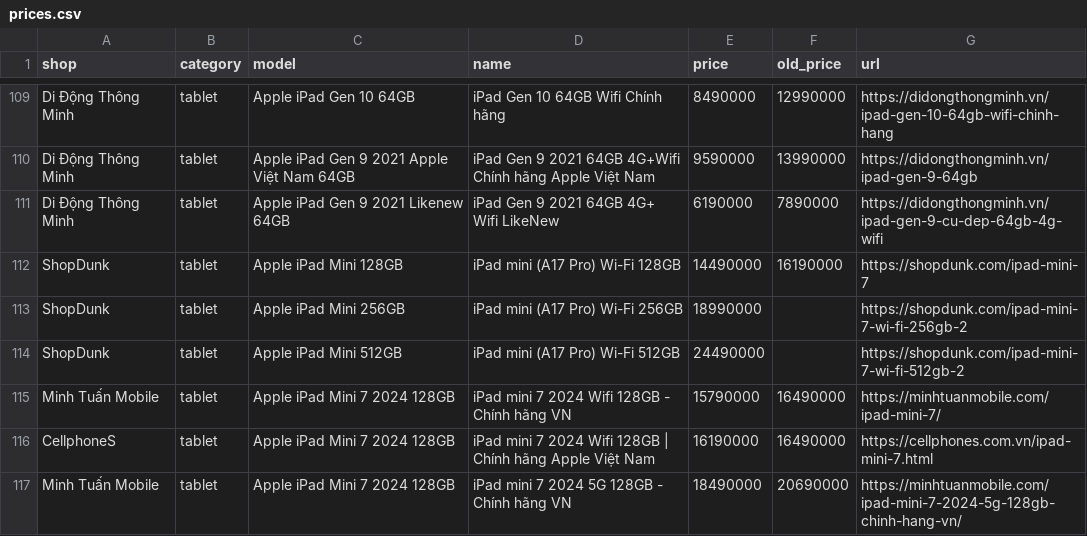
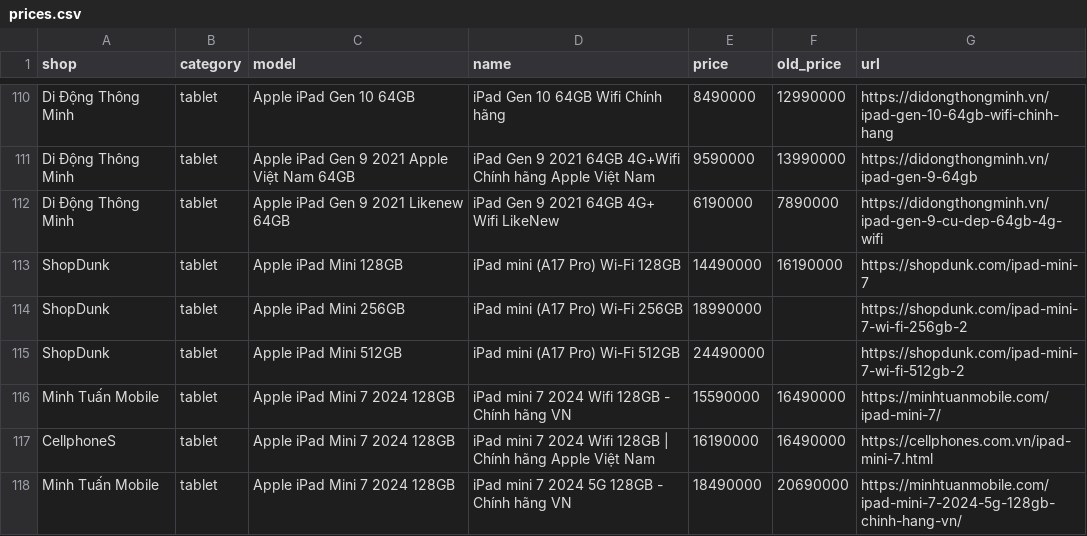
Before and after one commit to tuongphanbase/phone-tablet-price-emailer, a CSV file: docs/prices.csv, drawn as a sheet; only a part is shown, gaps mark what is left out; the diff covers the shown part only.

```diff
--- a/docs/prices.csv
+++ b/docs/prices.csv
@@ -114,3 +115,3 @@ ShopDunk,tablet,Apple iPad Mini 256GB,iPad mini (A17 Pro) Wi-Fi 256GB,18990000,,
 ShopDunk,tablet,Apple iPad Mini 512GB,iPad mini (A17 Pro) Wi-Fi 512GB,24490000,,https://shopdunk.com/ipad-mini-7-wi-fi-512gb-2
-Minh Tuấn Mobile,tablet,Apple iPad Mini 7 2024 128GB,iPad mini 7 2024 Wifi 128GB - Chính hãng VN,15790000,16490000,https://minhtuanmobile.com/ipad-mini-7/
+Minh Tuấn Mobile,tablet,Apple iPad Mini 7 2024 128GB,iPad mini 7 2024 Wifi 128GB - Chính hãng VN,15590000,16490000,https://minhtuanmobile.com/ipad-mini-7/
 CellphoneS,tablet,Apple iPad Mini 7 2024 128GB,iPad mini 7 2024 Wifi 128GB | Chính hãng Apple Việt Nam,16190000,16490000,https://cellphones.com.vn/ipad-mini-7.html
```
Also changed, not shown: 2 added rows, 1 removed row and 14 edited cells elsewhere in this file, 2 other files.
